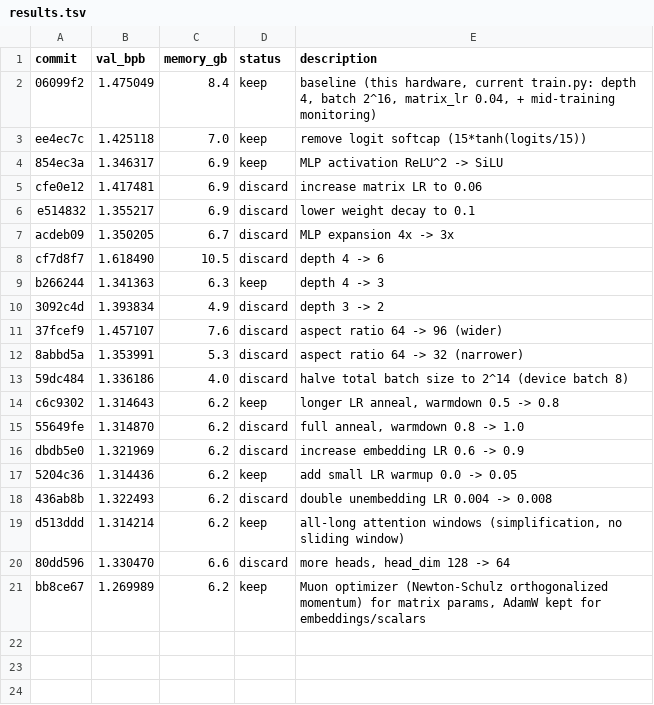
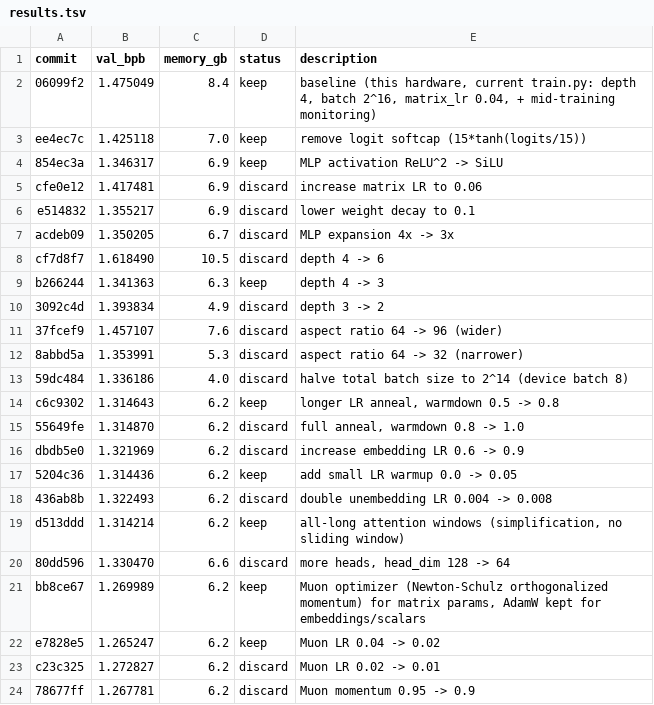
Before and after one commit to isque03/autoresearch-mlx, a TSV file: results.tsv, drawn as a sheet.

Commit message:
experiment: Muon LR 0.04 -> 0.02

```diff
--- a/results.tsv
+++ b/results.tsv
@@ -21 +21,4 @@ d513ddd	1.314214	6.2	keep	all-long attention windows (simplification, no sliding
 bb8ce67	1.269989	6.2	keep	Muon optimizer (Newton-Schulz orthogonalized momentum) for matrix params, AdamW kept for embeddings/scalars
+e7828e5	1.265247	6.2	keep	Muon LR 0.04 -> 0.02
+c23c325	1.272827	6.2	discard	Muon LR 0.02 -> 0.01
+78677ff	1.267781	6.2	discard	Muon momentum 0.95 -> 0.9
```
Also changed, not shown: 1 other file.
